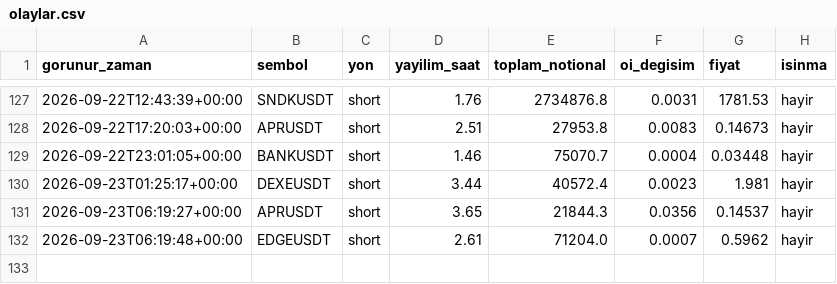
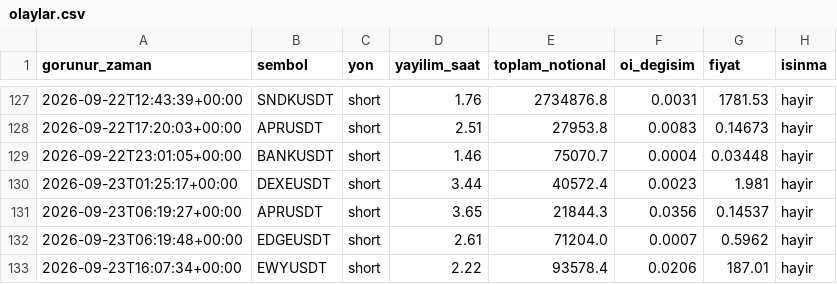
Before and after one commit to varmlx/balina-dedektor, a CSV file: olaylar.csv, drawn as a sheet; only a part is shown, gaps mark what is left out; the diff names each change by its address in the sheet, - before the commit and + after, or states it on an @@ line.

```diff
--- a/olaylar.csv
+++ b/olaylar.csv
+row 133: 2026-09-23T16:07:34+00:00 | EWYUSDT | short | 2.22 | 93578.4 | 0.0206 | 187.01 | hayir
```
Also changed, not shown: 2 other files.
